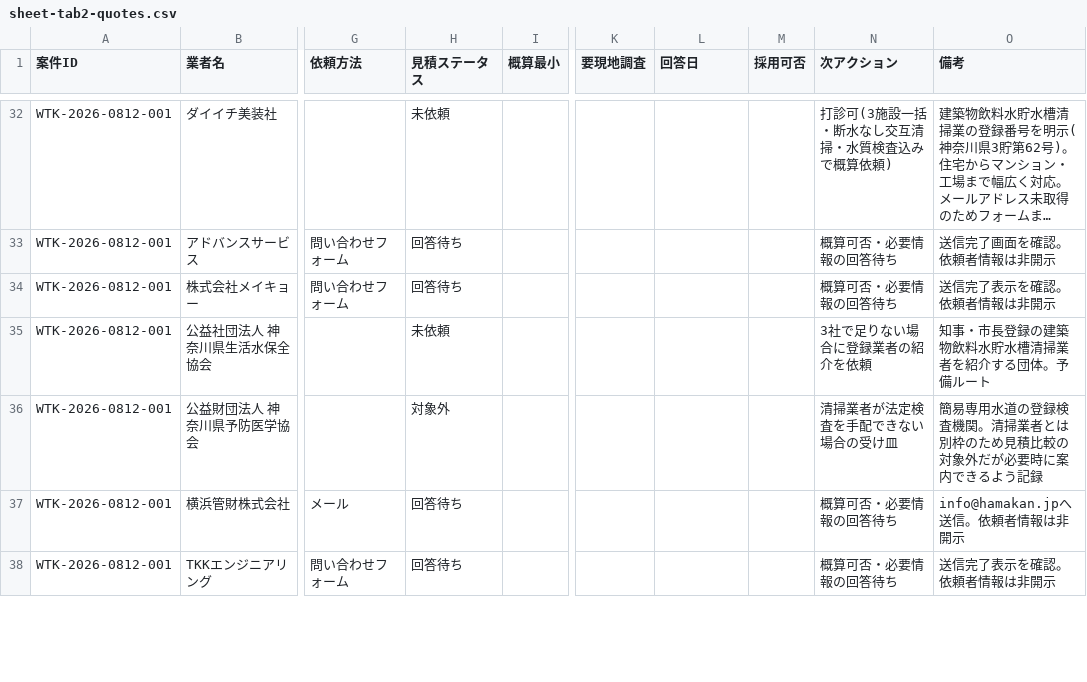
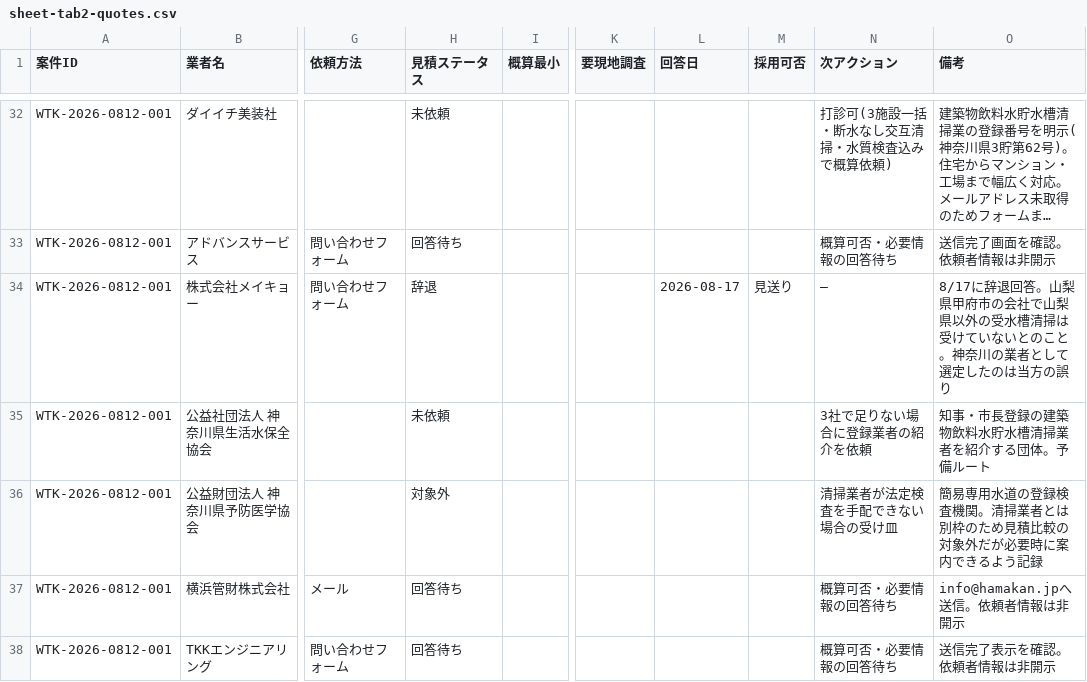
Before and after one commit to kkeisuke0407-crypto/local-support.jp, a CSV file: docs/sheet-tab2-quotes.csv, drawn as a sheet; only a part is shown, gaps mark what is left out; long unchanged cells end in …; the diff covers the shown part only; the diff names each change by its address in the sheet, - before the commit and + after, or states it on an @@ line.

```diff
--- a/docs/sheet-tab2-quotes.csv
+++ b/docs/sheet-tab2-quotes.csv
-H34 (見積ステータス): 回答待ち
+H34 (見積ステータス): 辞退
-L34 (回答日): (empty)
+L34 (回答日): 2026-08-17
-M34 (採用可否): (empty)
+M34 (採用可否): 見送り
-N34 (次アクション): 概算可否・必要情報の回答待ち
+N34 (次アクション): —
-O34 (備考): 送信完了表示を確認。依頼者情報は非開示
+O34 (備考): 8/17に辞退回答。山梨県甲府市の会社で山梨県以外の受水槽清掃は受けていないとのこと。神奈川の業者として選定したのは当方の誤り
```
Also changed, not shown: 14 edited cells elsewhere in this file, docs/sheet-tab1-cases.csv.
